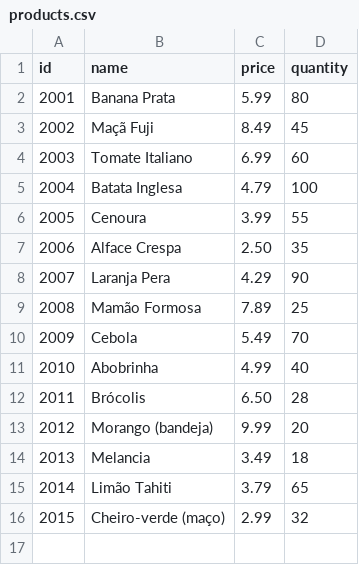
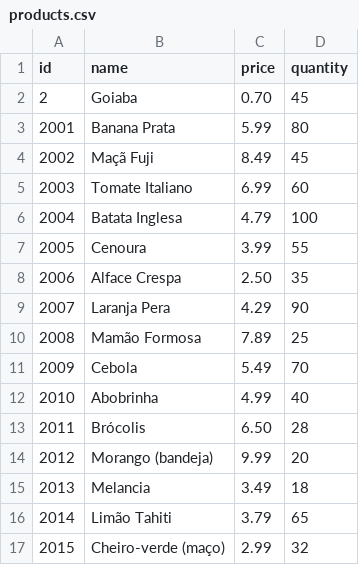
Before and after one commit to medeiirosdev-coder/controle-estoque, a CSV file: data/products.csv, drawn as a sheet.

Commit message:
chore: updated products

```diff
--- a/data/products.csv
+++ b/data/products.csv
@@ -1,2 +1,3 @@
 id;name;price;quantity
+2;Goiaba;0.70;45
 2001;Banana Prata;5.99;80
```
